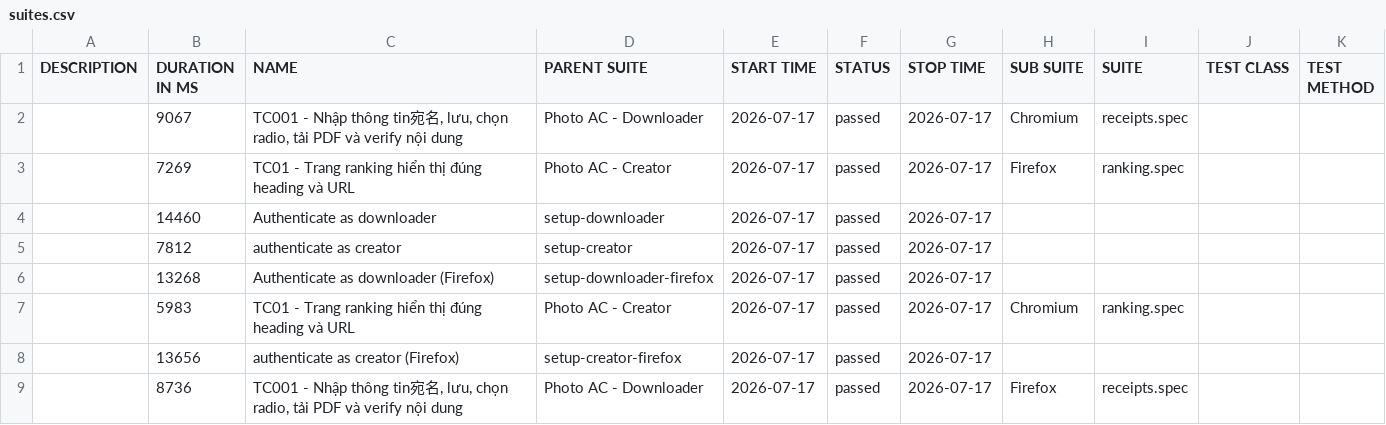
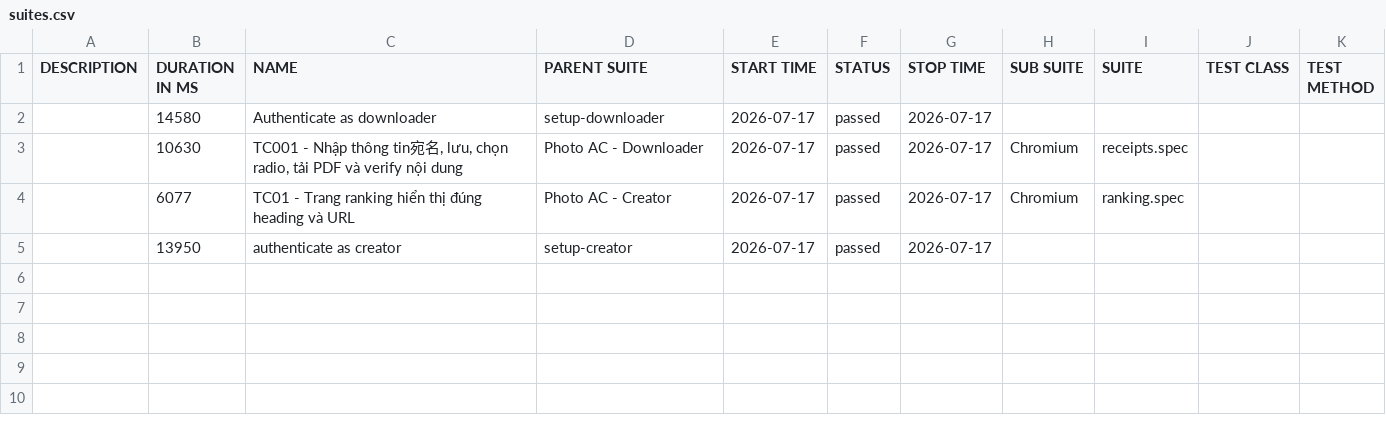
Before and after one commit to Toanncan/PhotoAC-test, a CSV file: data/suites.csv, drawn as a sheet.

```diff
--- a/data/suites.csv
+++ b/data/suites.csv
@@ -1,9 +1,5 @@
 "DESCRIPTION","DURATION IN MS","NAME","PARENT SUITE","START TIME","STATUS","STOP TIME","SUB SUITE","SUITE","TEST CLASS","TEST METHOD"
-"","9067","TC001 - Nhập thông tin宛名, lưu, chọn radio, tải PDF và verify nội dung","Photo AC - Downloader","2026-07-17","passed","2026-07-17","Chromium","receipts.spec","",""
-"","7269","TC01 - Trang ranking hiển thị đúng heading và URL","Photo AC - Creator","2026-07-17","passed","2026-07-17","Firefox","ranking.spec","",""
-"","14460","Authenticate as downloader","setup-downloader","2026-07-17","passed","2026-07-17","","","",""
-"","7812","authenticate as creator","setup-creator","2026-07-17","passed","2026-07-17","","","",""
-"","13268","Authenticate as downloader (Firefox)","setup-downloader-firefox","2026-07-17","passed","2026-07-17","","","",""
-"","5983","TC01 - Trang ranking hiển thị đúng heading và URL","Photo AC - Creator","2026-07-17","passed","2026-07-17","Chromium","ranking.spec","",""
-"","13656","authenticate as creator (Firefox)","setup-creator-firefox","2026-07-17","passed","2026-07-17","","","",""
-"","8736","TC001 - Nhập thông tin宛名, lưu, chọn radio, tải PDF và verify nội dung","Photo AC - Downloader","2026-07-17","passed","2026-07-17","Firefox","receipts.spec","",""
+"","14580","Authenticate as downloader","setup-downloader","2026-07-17","passed","2026-07-17","","","",""
+"","10630","TC001 - Nhập thông tin宛名, lưu, chọn radio, tải PDF và verify nội dung","Photo AC - Downloader","2026-07-17","passed","2026-07-17","Chromium","receipts.spec","",""
+"","6077","TC01 - Trang ranking hiển thị đúng heading và URL","Photo AC - Creator","2026-07-17","passed","2026-07-17","Chromium","ranking.spec","",""
+"","13950","authenticate as creator","setup-creator","2026-07-17","passed","2026-07-17","","","",""
```
Also changed, not shown: 48 other files.
